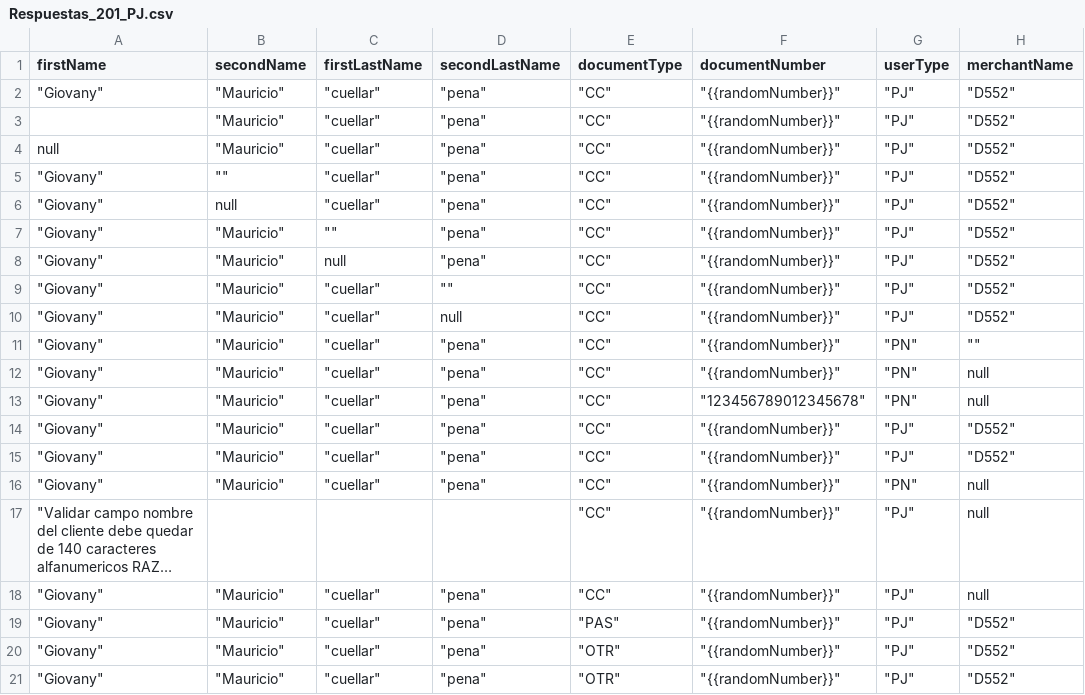
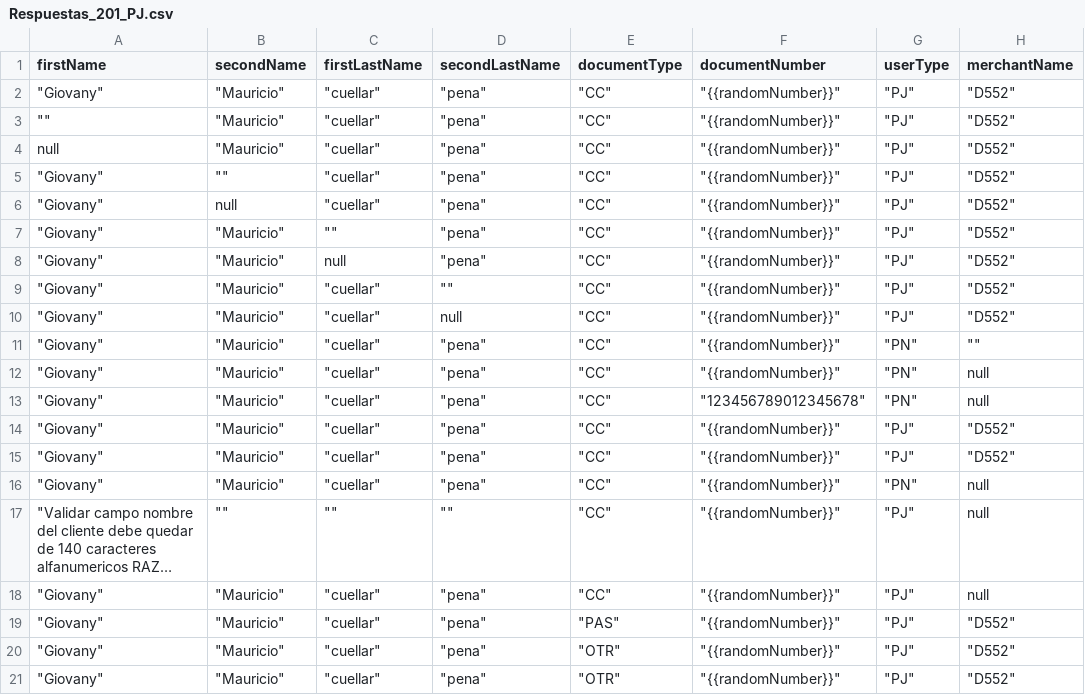
Before and after one commit to sergiomolber/FEDERADO_ULTIMO, a CSV file: Post/Respuestas_201_PJ.csv, drawn as a sheet; only a part is shown; long unchanged cells end in …; the diff names each change by its address in the sheet, - before the commit and + after, or states it on an @@ line.

Commit message:
ok

```diff
--- a/Post/Respuestas_201_PJ.csv
+++ b/Post/Respuestas_201_PJ.csv
-A3 (firstName): (empty)
+A3 (firstName): ""
-B17 (secondName): (empty)
+B17 (secondName): ""
-C17 (firstLastName): (empty)
+C17 (firstLastName): ""
-D17 (secondLastName): (empty)
+D17 (secondLastName): ""
```
